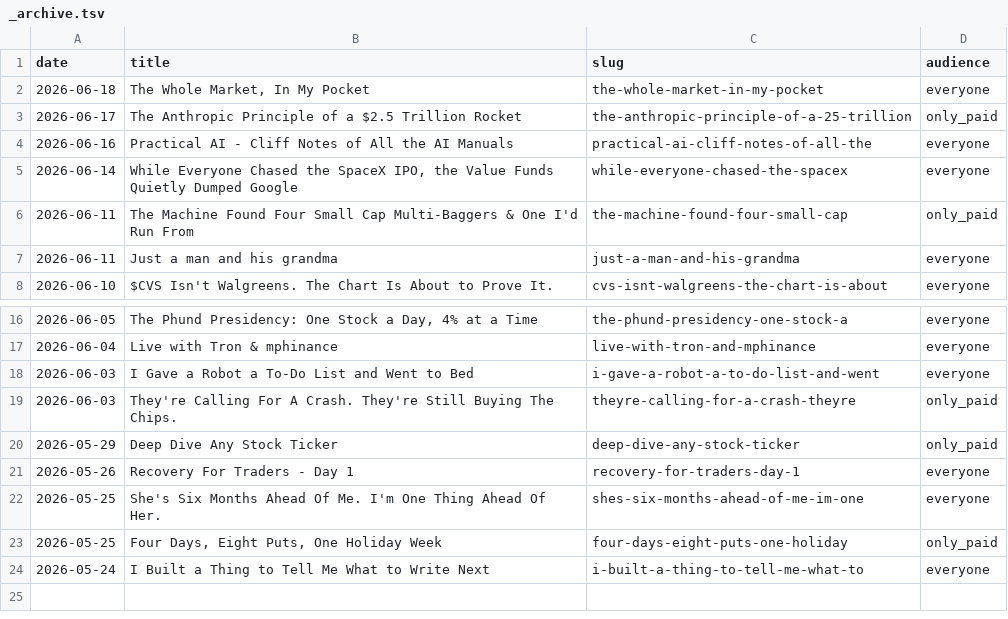
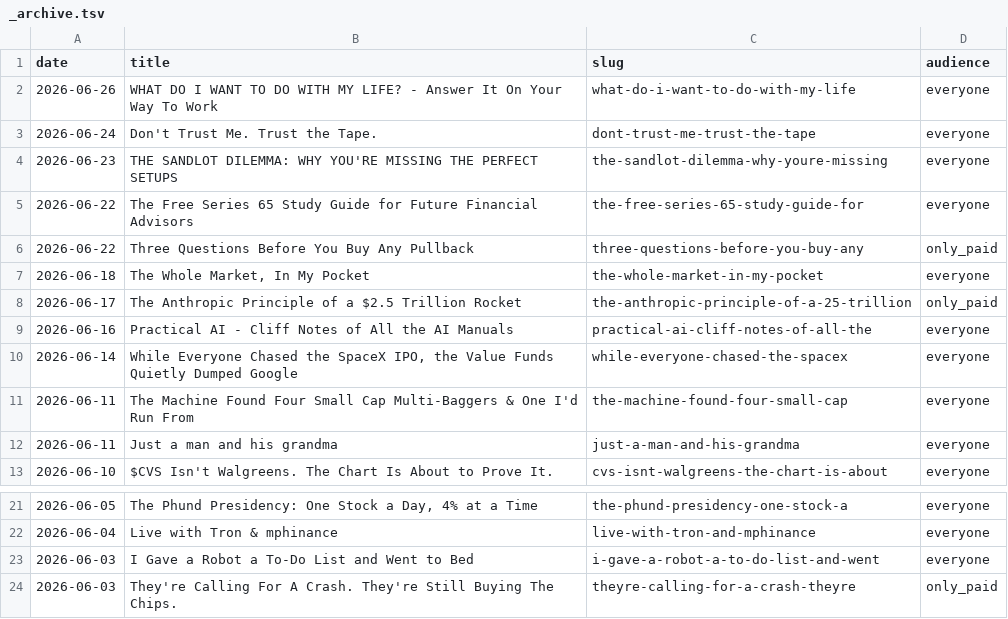
Before and after one commit to mphinance/mphinance, a TSV file: docs/voice-delta/pairs/_archive.tsv, drawn as a sheet; only a part is shown, gaps mark what is left out.

```diff
--- a/docs/voice-delta/pairs/_archive.tsv
+++ b/docs/voice-delta/pairs/_archive.tsv
@@ -1,2 +1,7 @@
 date	title	slug	audience
+2026-06-26	"WHAT DO I WANT TO DO WITH MY LIFE?" - Answer It On Your Way To Work	what-do-i-want-to-do-with-my-life	everyone
+2026-06-24	Don't Trust Me. Trust the Tape.	dont-trust-me-trust-the-tape	everyone
+2026-06-23	THE SANDLOT DILEMMA: WHY YOU'RE MISSING THE PERFECT SETUPS	the-sandlot-dilemma-why-youre-missing	everyone
+2026-06-22	The Free Series 65 Study Guide for Future Financial Advisors	the-free-series-65-study-guide-for	everyone
+2026-06-22	Three Questions Before You Buy Any Pullback	three-questions-before-you-buy-any	only_paid
 2026-06-18	The Whole Market, In My Pocket	the-whole-market-in-my-pocket	everyone
@@ -5,3 +10,3 @@ date	title	slug	audience
 2026-06-14	While Everyone Chased the SpaceX IPO, the Value Funds Quietly Dumped Google	while-everyone-chased-the-spacex	everyone
-2026-06-11	The Machine Found Four Small Cap Multi-Baggers & One I'd Run From	the-machine-found-four-small-cap	only_paid
+2026-06-11	The Machine Found Four Small Cap Multi-Baggers & One I'd Run From	the-machine-found-four-small-cap	everyone
 2026-06-11	Just a man and his grandma	just-a-man-and-his-grandma	everyone
@@ -19,6 +24 @@ date	title	slug	audience
 2026-06-03	They're Calling For A Crash. They're Still Buying The Chips.	theyre-calling-for-a-crash-theyre	only_paid
-2026-05-29	Deep Dive Any Stock Ticker	deep-dive-any-stock-ticker	only_paid
-2026-05-26	Recovery For Traders - Day 1	recovery-for-traders-day-1	everyone
-2026-05-25	She's Six Months Ahead Of Me. I'm One Thing Ahead Of Her.	shes-six-months-ahead-of-me-im-one	everyone
-2026-05-25	Four Days, Eight Puts, One Holiday Week	four-days-eight-puts-one-holiday	only_paid
-2026-05-24	I Built a Thing to Tell Me What to Write Next	i-built-a-thing-to-tell-me-what-to	everyone
```
Also changed, not shown: 16 other files.
